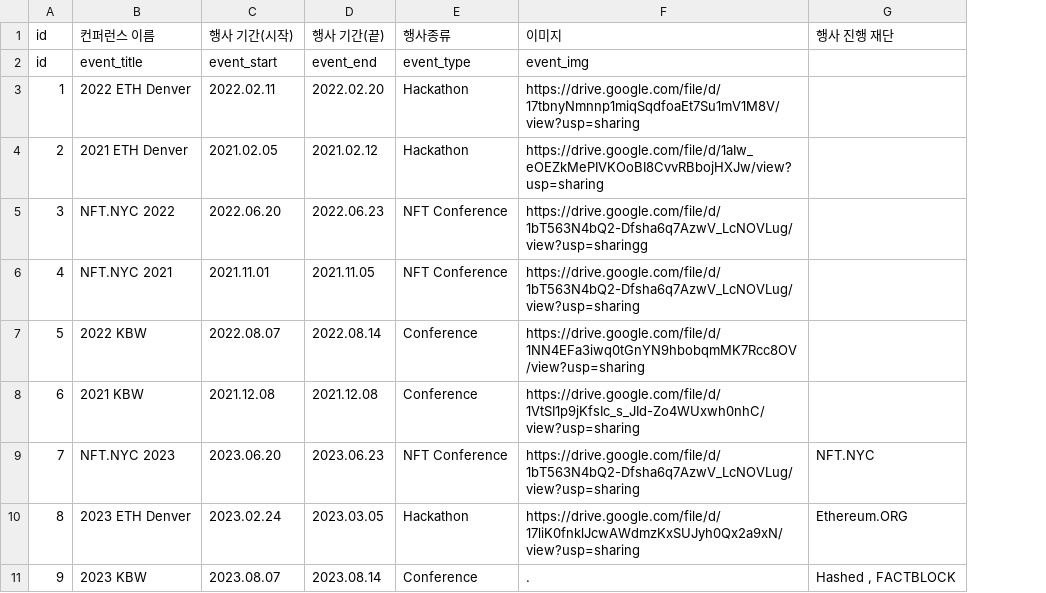
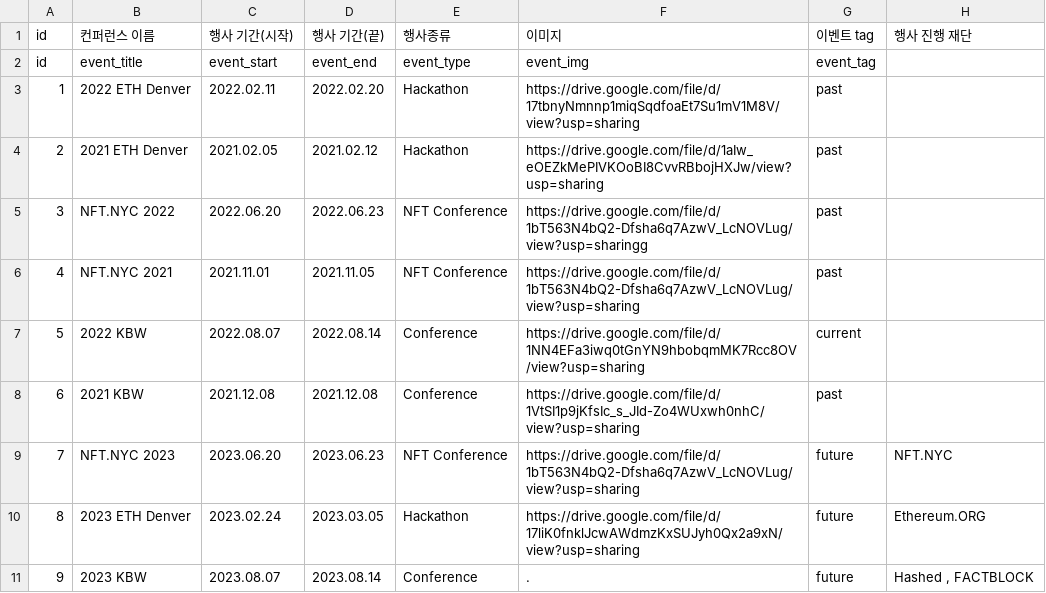
Before and after one commit to youngjae99/Bvent, a CSV file: server/server/src/events.csv, drawn as a sheet; the diff names each change by its address in the sheet, - before the commit and + after, or states it on an @@ line.

```diff
--- a/server/server/src/events.csv
+++ b/server/server/src/events.csv
+column G (이벤트 tag), rows 2-11: event_tag | past | past | past | past | current | past | future | future | future
```
Also changed, not shown: 3 other files.
